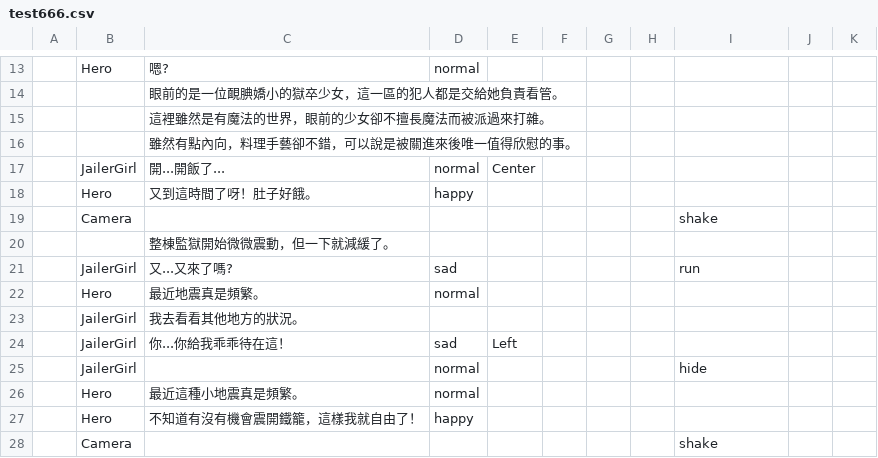
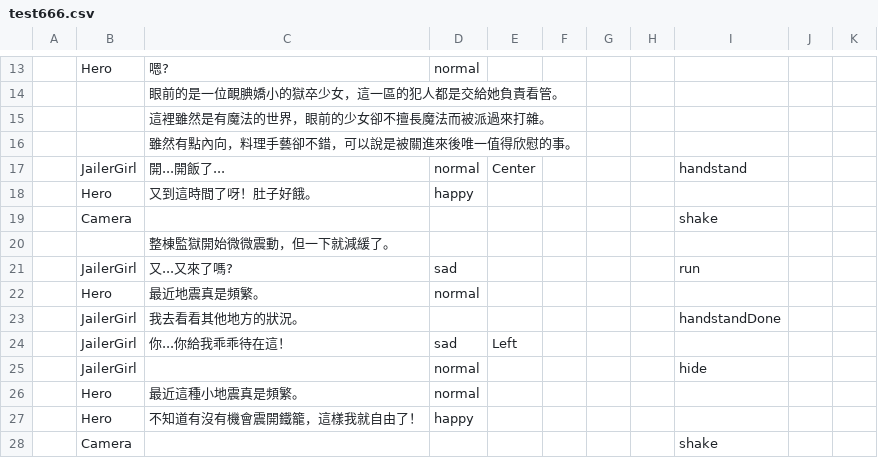
Before and after one commit to icepoleman/BattleDice, a CSV file: Assets/StreamingAssets/Dialogue/test666.csv, drawn as a sheet; only a part is shown, gaps mark what is left out; the diff names each change by its address in the sheet, - before the commit and + after, or states it on an @@ line.

```diff
--- a/Assets/StreamingAssets/Dialogue/test666.csv
+++ b/Assets/StreamingAssets/Dialogue/test666.csv
-I17: (empty)
+I17: handstand
-I23: (empty)
+I23: handstandDone
```
Also changed, not shown: 52 other files.
